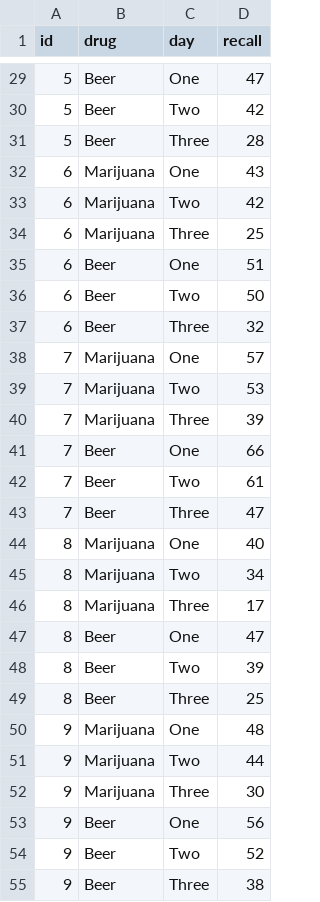
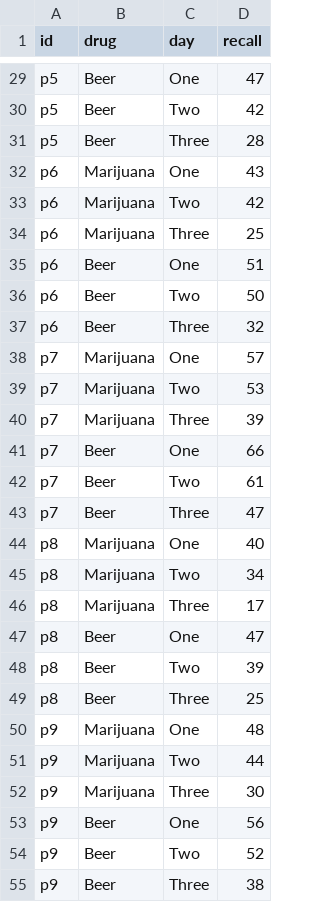
Before and after one commit to mccarthy-m-g/psyc-615-lab, a CSV file: data/assignment-6_q3.csv, drawn as a sheet; only a part is shown, gaps mark what is left out; the diff covers the shown part only.

```diff
--- a/data/assignment-6_q3.csv
+++ b/data/assignment-6_q3.csv
@@ -29,27 +29,27 @@ id,drug,day,recall
-5,Beer,One,47
-5,Beer,Two,42
-5,Beer,Three,28
-6,Marijuana,One,43
-6,Marijuana,Two,42
-6,Marijuana,Three,25
-6,Beer,One,51
-6,Beer,Two,50
-6,Beer,Three,32
-7,Marijuana,One,57
-7,Marijuana,Two,53
-7,Marijuana,Three,39
-7,Beer,One,66
-7,Beer,Two,61
-7,Beer,Three,47
-8,Marijuana,One,40
-8,Marijuana,Two,34
-8,Marijuana,Three,17
-8,Beer,One,47
-8,Beer,Two,39
-8,Beer,Three,25
-9,Marijuana,One,48
-9,Marijuana,Two,44
-9,Marijuana,Three,30
-9,Beer,One,56
-9,Beer,Two,52
-9,Beer,Three,38
+p5,Beer,One,47
+p5,Beer,Two,42
+p5,Beer,Three,28
+p6,Marijuana,One,43
+p6,Marijuana,Two,42
+p6,Marijuana,Three,25
+p6,Beer,One,51
+p6,Beer,Two,50
+p6,Beer,Three,32
+p7,Marijuana,One,57
+p7,Marijuana,Two,53
+p7,Marijuana,Three,39
+p7,Beer,One,66
+p7,Beer,Two,61
+p7,Beer,Three,47
+p8,Marijuana,One,40
+p8,Marijuana,Two,34
+p8,Marijuana,Three,17
+p8,Beer,One,47
+p8,Beer,Two,39
+p8,Beer,Three,25
+p9,Marijuana,One,48
+p9,Marijuana,Two,44
+p9,Marijuana,Three,30
+p9,Beer,One,56
+p9,Beer,Two,52
+p9,Beer,Three,38
```
Also changed, not shown: 45 edited cells elsewhere in this file, data/assignment-5_q1.csv, data/assignment-7_q4.csv, 5 other files.
